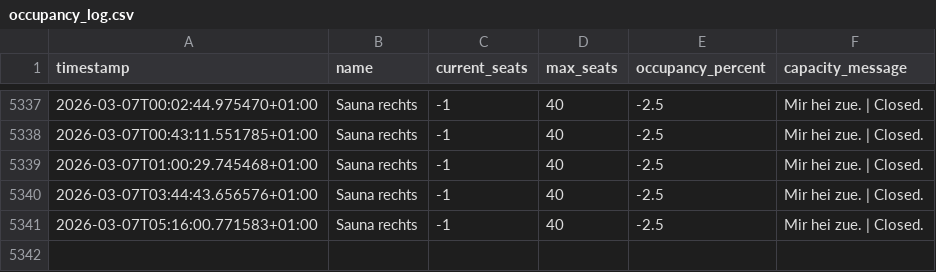
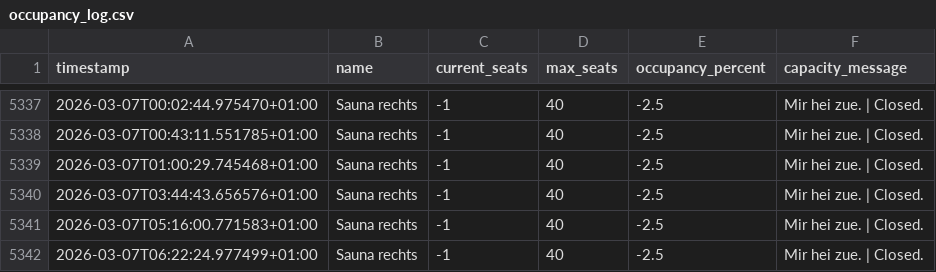
Before and after one commit to tinnern/SaunaLorrainAuslastung, a CSV file: data/occupancy_log.csv, drawn as a sheet; only a part is shown, gaps mark what is left out.

```diff
--- a/data/occupancy_log.csv
+++ b/data/occupancy_log.csv
@@ -5341 +5341,2 @@ timestamp,name,current_seats,max_seats,occupancy_percent,capacity_message
 2026-03-07T05:16:00.771583+01:00,Sauna rechts,-1,40,-2.5,Mir hei zue. | Closed.
+2026-03-07T06:22:24.977499+01:00,Sauna rechts,-1,40,-2.5,Mir hei zue. | Closed.
```
Also changed, not shown: 3 other files.
